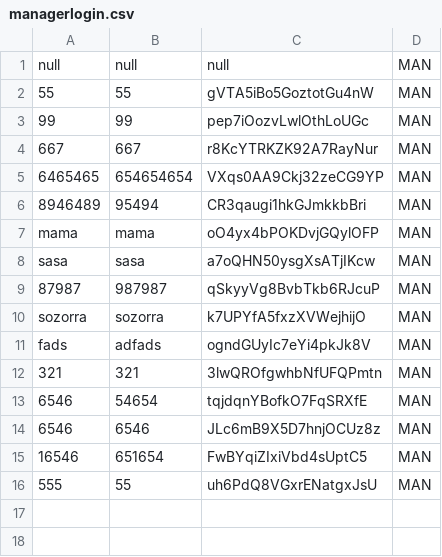
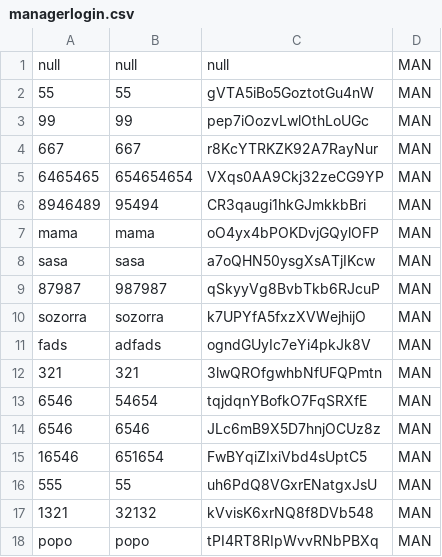
Before and after one commit to Camid2512/ProyectoFinalSegundoSemestre, a CSV file: WorkSpaceGitHub/ProyectoFinalSegundoSemestre/src/co/edu/unbosque/model/persistence/managerlogin.csv, drawn as a sheet.

```diff
--- a/WorkSpaceGitHub/ProyectoFinalSegundoSemestre/src/co/edu/unbosque/model/persistence/managerlogin.csv
+++ b/WorkSpaceGitHub/ProyectoFinalSegundoSemestre/src/co/edu/unbosque/model/persistence/managerlogin.csv
@@ -16 +16,3 @@ fads;adfads;ogndGUyIc7eYi4pkJk8V;MAN
 555;55;uh6PdQ8VGxrENatgxJsU;MAN
+1321;32132;kVvisK6xrNQ8f8DVb548;MAN
+popo;popo;tPI4RT8RIpWvvRNbPBXq;MAN
```
Also changed, not shown: WorkSpaceGitHub/ProyectoFinalSegundoSemestre/bin/co/edu/unbosque/model/persistence/managerlogin.csv, WorkSpaceGitHub/ProyectoFinalSegundoSemestre/bin/co/edu/unbosque/model/persistence/managerloginserialized.csv, 21 other files.
